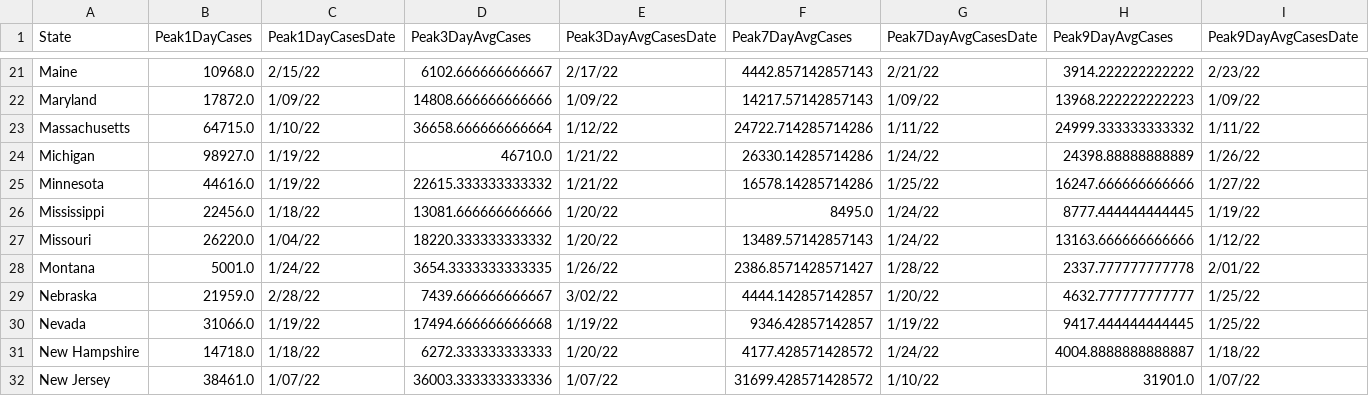
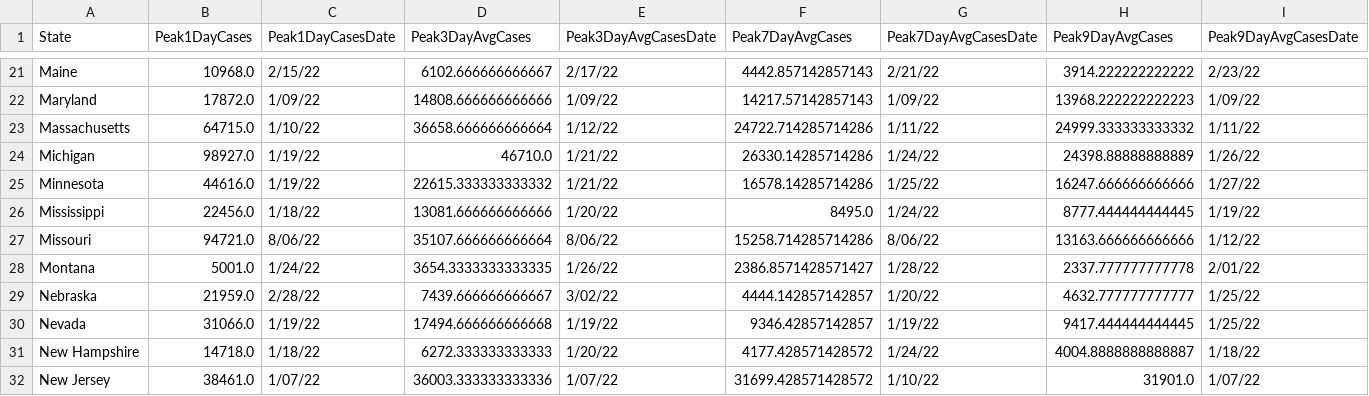
Before and after one commit to painmanagementcollaboratory/Rolling-Peak-COVID-Data-by-State, a CSV file: COVID-Peaks.csv, drawn as a sheet; only a part is shown, gaps mark what is left out; the diff names each change by its address in the sheet, - before the commit and + after, or states it on an @@ line.

```diff
--- a/COVID-Peaks.csv
+++ b/COVID-Peaks.csv
-B27 (Peak1DayCases): 26220.0
+B27 (Peak1DayCases): 94721.0
-C27 (Peak1DayCasesDate): 1/04/22
+C27 (Peak1DayCasesDate): 8/06/22
-D27 (Peak3DayAvgCases): 18220.333333333332
+D27 (Peak3DayAvgCases): 35107.666666666664
-E27 (Peak3DayAvgCasesDate): 1/20/22
+E27 (Peak3DayAvgCasesDate): 8/06/22
-F27 (Peak7DayAvgCases): 13489.57142857143
+F27 (Peak7DayAvgCases): 15258.714285714286
-G27 (Peak7DayAvgCasesDate): 1/24/22
+G27 (Peak7DayAvgCasesDate): 8/06/22
```
Also changed, not shown: data/COVID-19-Cases-USA-By-State.csv, data/COVID-19-Deaths-USA-By-State.csv.
